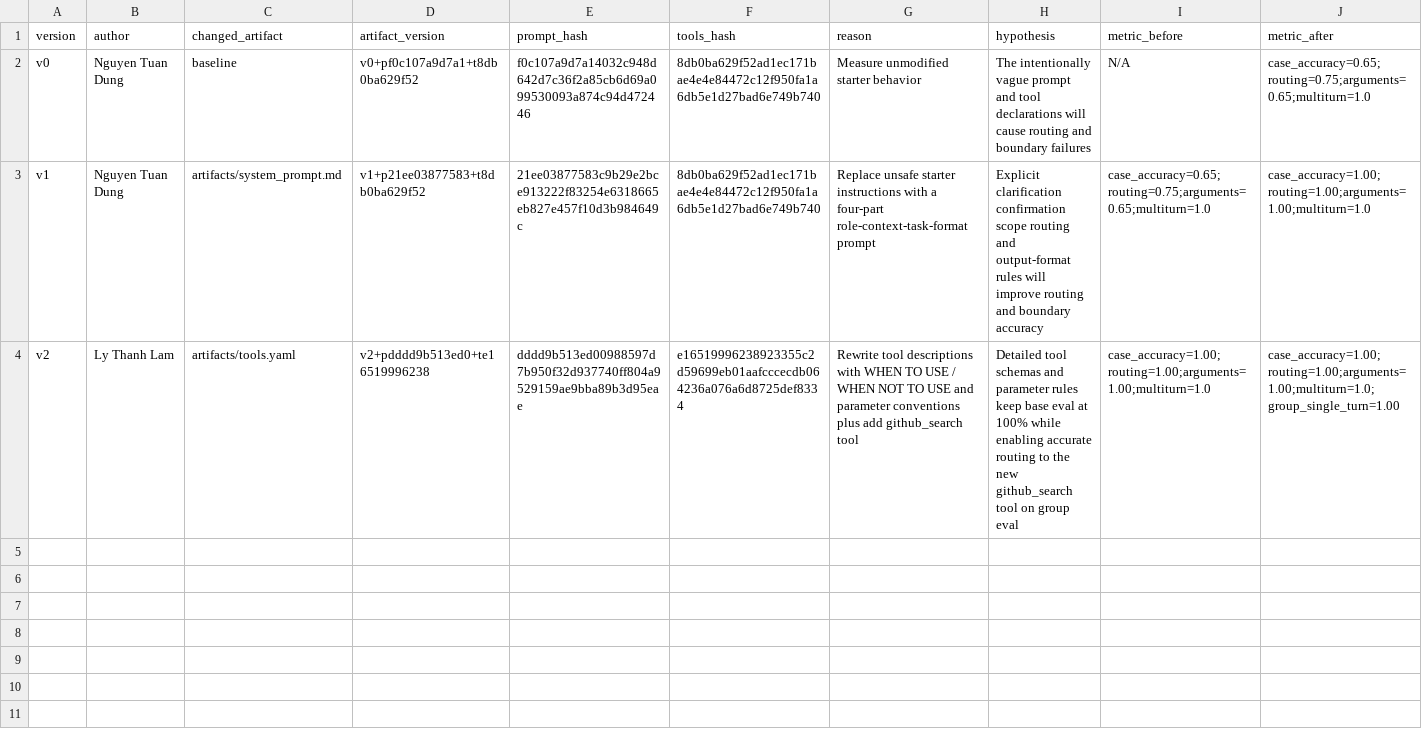
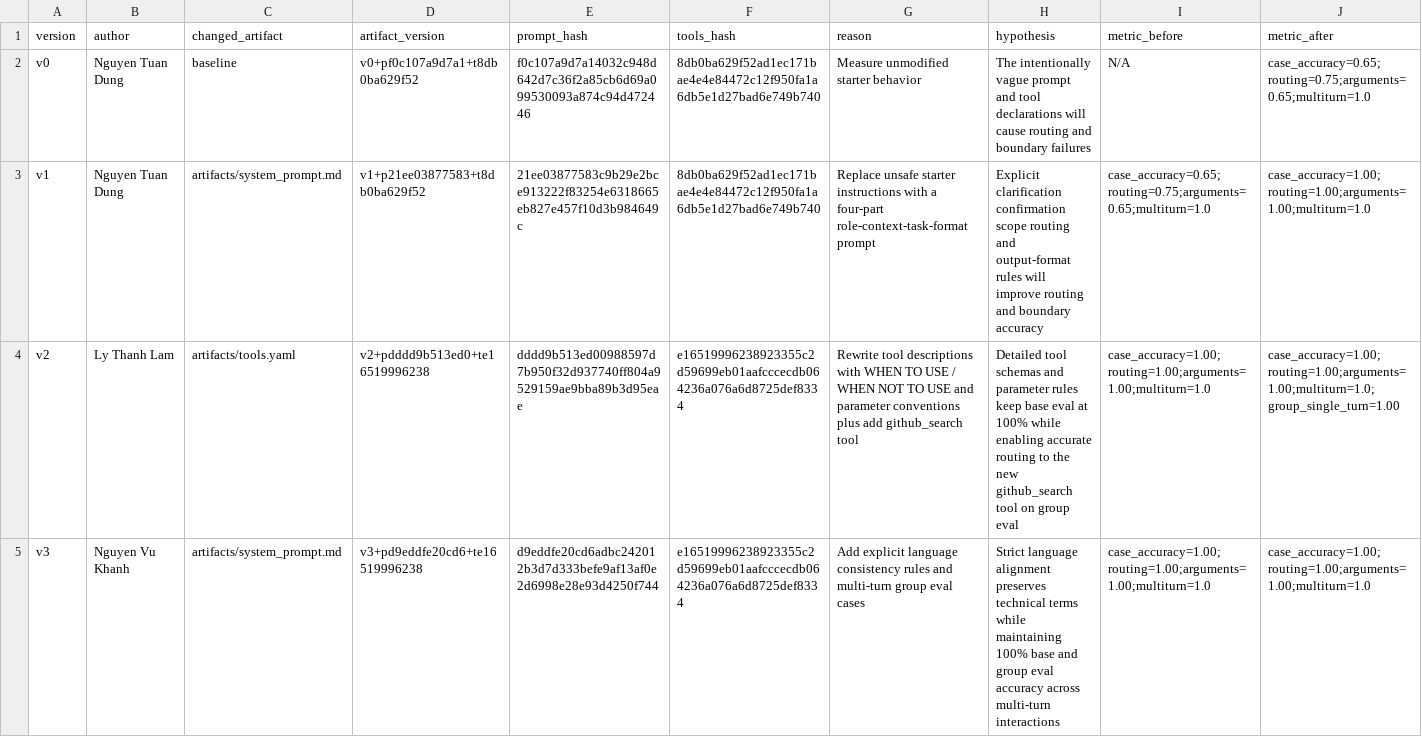
Before and after one commit to Ntd1411/K5-L3-DAY03-NguyenTuanDung-2A202603559-ResearchAgentToolEval, a CSV file: starter_v0/artifacts/version_log.csv, drawn as a sheet; only a part is shown; rows hold the shown columns only; the diff names each change by its address in the sheet, - before the commit and + after, or states it on an @@ line.

Commit message:
feat: complete v3 eval run, live chat transcripts, analysis CSV, and full report evidence

```diff
--- a/starter_v0/artifacts/version_log.csv
+++ b/starter_v0/artifacts/version_log.csv
+row 5: v3 | Nguyen Vu Khanh | artifacts/system_prompt.md | v3+pd9eddfe20cd6+te16519996238 | d9eddfe20cd6adbc242012b3d7d333befe9af13af0e2d6998e28e93d4250f744 | e16519996238923355c2d59699eb01aafcccecdb064236a076a6d8725def8334 | Add explicit language consistency rules and multi-turn group eval cases | Strict language alignment preserves technical terms while maintaining 100% base and group eval accuracy across multi-turn interactions | case_accuracy=1.00;routing=1.00;arguments=1.00;multiturn=1.0 | case_accuracy=1.00;routing=1.00;arguments=1.00;multiturn=1.0
```
Also changed, not shown: 5 other files.
